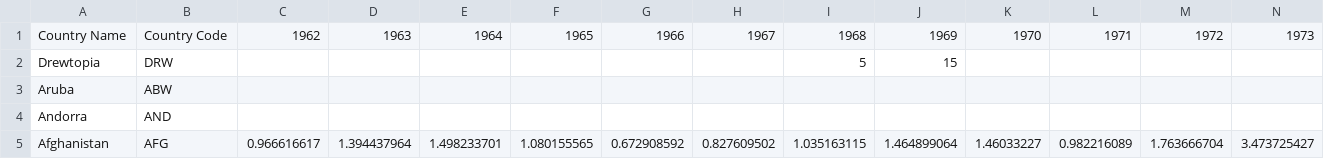
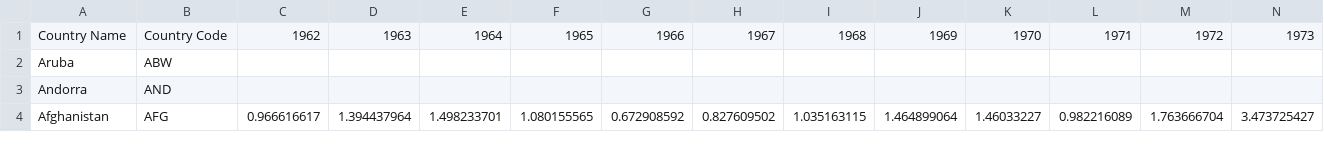
Before and after one commit to adfink/stanford_cs_project1, a CSV file: ag_import3.csv, drawn as a sheet; only a part is shown; rows hold the shown columns only; the diff names each change by its address in the sheet, - before the commit and + after, or states it on an @@ line.

```diff
--- a/ag_import3.csv
+++ b/ag_import3.csv
-row 2: Drewtopia | DRW |  |  |  |  |  |  | 5 | 15
```
Also changed, not shown: 2 other files.
